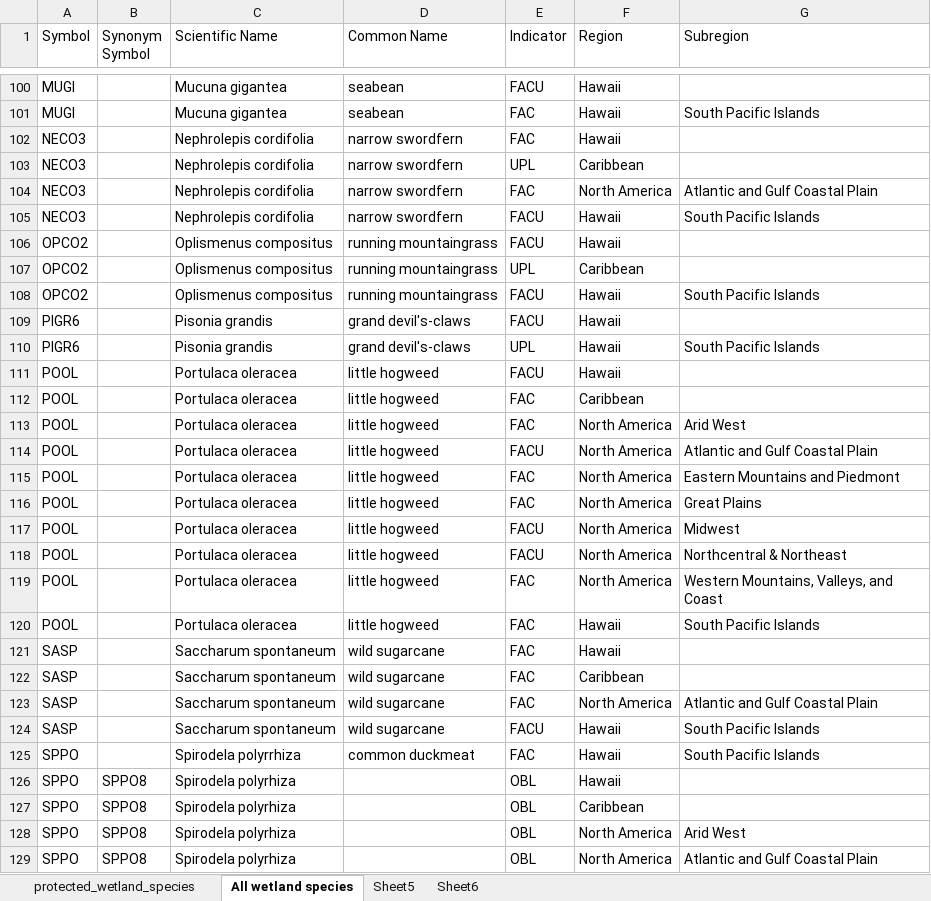
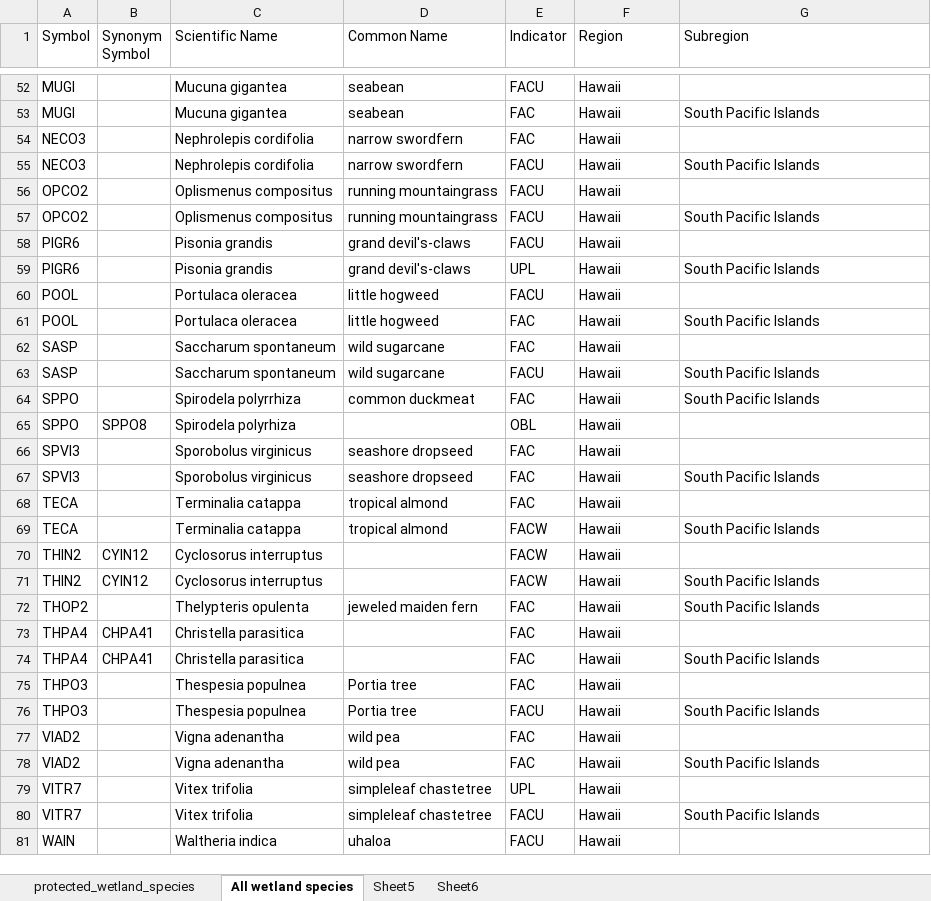
Before and after one commit to OHI-Science/mhi, an Excel workbook: prep/SPP/spp_wetland_plants.xlsx, sheet All wetland species, drawn as a sheet; only a part is shown, gaps mark what is left out; the shorter side is filled out with more unchanged rows; values as stored, in another font and other column widths than the file's, no borders; the diff covers the shown part only; the diff names each change by its address in the sheet, - before the commit and + after, or states it on an @@ line.

Commit message:
spp goal updated with ESA terrestrial plants and animals

```diff
--- a/prep/SPP/spp_wetland_plants.xlsx (sheet All wetland species)
+++ b/prep/SPP/spp_wetland_plants.xlsx (sheet All wetland species)
-row 103: NECO3 |  | Nephrolepis cordifolia | narrow swordfern | UPL | Caribbean
-row 104: NECO3 |  | Nephrolepis cordifolia | narrow swordfern | FAC | North America | Atlantic and Gulf Coastal Plain
-row 107: OPCO2 |  | Oplismenus compositus | running mountaingrass | UPL | Caribbean
-row 112: POOL |  | Portulaca oleracea | little hogweed | FAC | Caribbean
-row 113: POOL |  | Portulaca oleracea | little hogweed | FAC | North America | Arid West
-row 114: POOL |  | Portulaca oleracea | little hogweed | FACU | North America | Atlantic and Gulf Coastal Plain
-row 115: POOL |  | Portulaca oleracea | little hogweed | FAC | North America | Eastern Mountains and Piedmont
-row 116: POOL |  | Portulaca oleracea | little hogweed | FAC | North America | Great Plains
-row 117: POOL |  | Portulaca oleracea | little hogweed | FACU | North America | Midwest
-row 118: POOL |  | Portulaca oleracea | little hogweed | FACU | North America | Northcentral & Northeast
-row 119: POOL |  | Portulaca oleracea | little hogweed | FAC | North America | Western Mountains, Valleys, and Coast
-row 122: SASP |  | Saccharum spontaneum | wild sugarcane | FAC | Caribbean
-row 123: SASP |  | Saccharum spontaneum | wild sugarcane | FAC | North America | Atlantic and Gulf Coastal Plain
-row 127: SPPO | SPPO8 | Spirodela polyrhiza |  | OBL | Caribbean
-row 128: SPPO | SPPO8 | Spirodela polyrhiza |  | OBL | North America | Arid West
-row 129: SPPO | SPPO8 | Spirodela polyrhiza |  | OBL | North America | Atlantic and Gulf Coastal Plain
```
Also changed, not shown: 72 removed rows elsewhere in this sheet, prep/CW/cw_impared_waters.xlsx, 28 other files.
